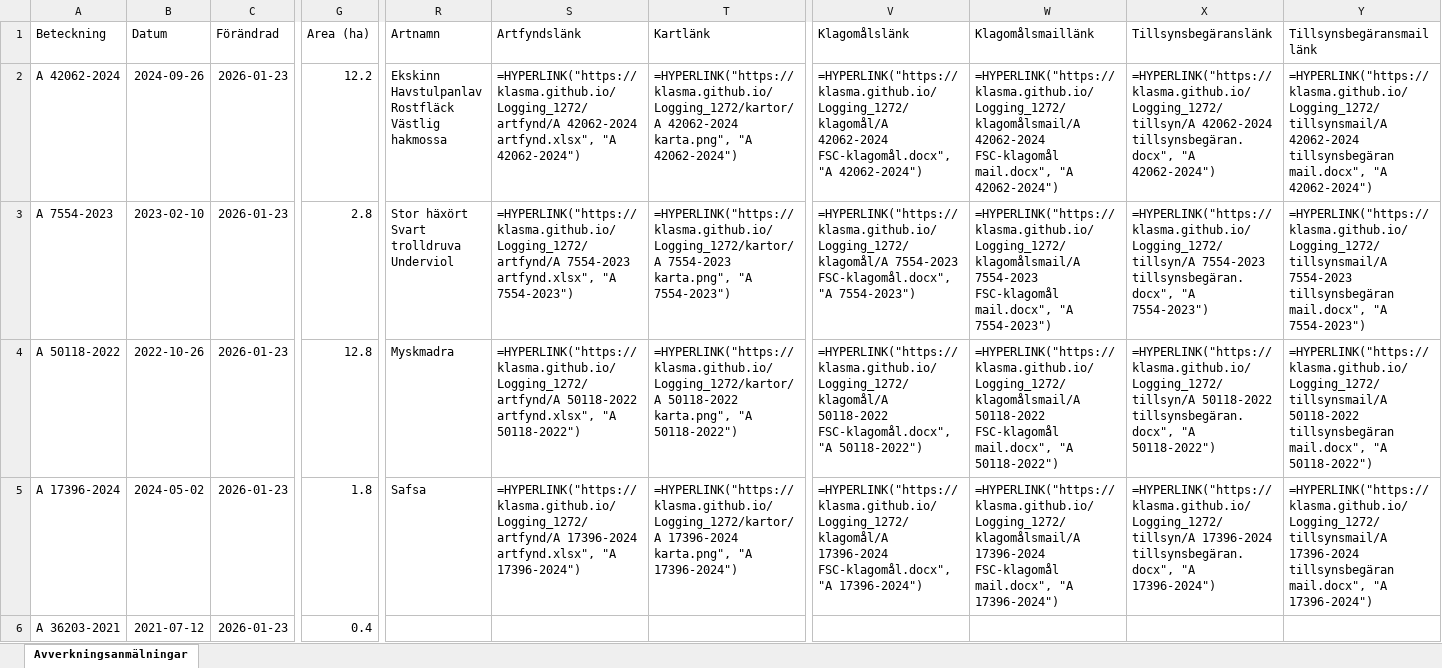
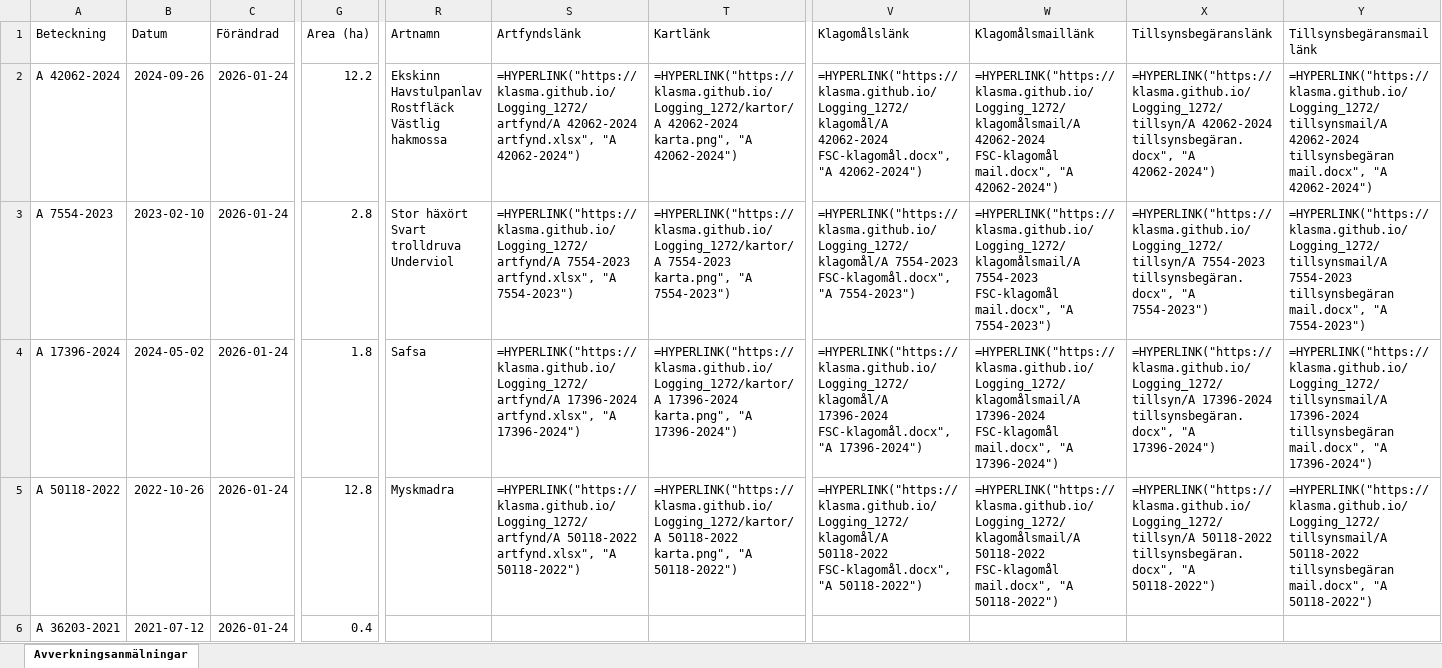
Before and after one commit to klasma/Logging_1272, an Excel workbook: Översikt BROMÖLLA.xlsx, sheet Avverkningsanmälningar, drawn as a sheet; only a part is shown, gaps mark what is left out; values as stored, in another font and other column widths than the file's, no borders; formulas without a stored value are shown as written; the diff covers the shown part only; the diff names each change by its address in the sheet, - before the commit and + after, or states it on an @@ line.

```diff
--- a/Översikt BROMÖLLA.xlsx (sheet Avverkningsanmälningar)
+++ b/Översikt BROMÖLLA.xlsx (sheet Avverkningsanmälningar)
-C2:C6 (Förändrad): 2026-01-23
+C2:C6 (Förändrad): 2026-01-24
-A4 (Beteckning): A 50118-2022
+A4 (Beteckning): A 17396-2024
-B4 (Datum): 2022-10-26
+B4 (Datum): 2024-05-02
-G4 (Area (ha)): 12.8
+G4 (Area (ha)): 1.8
-R4 (Artnamn): Myskmadra
+R4 (Artnamn): Safsa
-S4 (Artfyndslänk): =HYPERLINK("https://klasma.github.io/Logging_1272/artfynd/A 50118-2022 artfynd.xlsx", "A 50118-2022")
+S4 (Artfyndslänk): =HYPERLINK("https://klasma.github.io/Logging_1272/artfynd/A 17396-2024 artfynd.xlsx", "A 17396-2024")
-T4 (Kartlänk): =HYPERLINK("https://klasma.github.io/Logging_1272/kartor/A 50118-2022 karta.png", "A 50118-2022")
+T4 (Kartlänk): =HYPERLINK("https://klasma.github.io/Logging_1272/kartor/A 17396-2024 karta.png", "A 17396-2024")
-V4 (Klagomålslänk): =HYPERLINK("https://klasma.github.io/Logging_1272/klagomål/A 50118-2022 FSC-klagomål.docx", "A 50118-2022")
+V4 (Klagomålslänk): =HYPERLINK("https://klasma.github.io/Logging_1272/klagomål/A 17396-2024 FSC-klagomål.docx", "A 17396-2024")
-W4 (Klagomålsmaillänk): =HYPERLINK("https://klasma.github.io/Logging_1272/klagomålsmail/A 50118-2022 FSC-klagomål mail.docx", "A 50118-2022")
+W4 (Klagomålsmaillänk): =HYPERLINK("https://klasma.github.io/Logging_1272/klagomålsmail/A 17396-2024 FSC-klagomål mail.docx", "A 17396-2024")
-X4 (Tillsynsbegäranslänk): =HYPERLINK("https://klasma.github.io/Logging_1272/tillsyn/A 50118-2022 tillsynsbegäran.docx", "A 50118-2022")
+X4 (Tillsynsbegäranslänk): =HYPERLINK("https://klasma.github.io/Logging_1272/tillsyn/A 17396-2024 tillsynsbegäran.docx", "A 17396-2024")
-Y4 (Tillsynsbegäransmaillänk): =HYPERLINK("https://klasma.github.io/Logging_1272/tillsynsmail/A 50118-2022 tillsynsbegäran mail.docx", "A 50118-2022")
+Y4 (Tillsynsbegäransmaillänk): =HYPERLINK("https://klasma.github.io/Logging_1272/tillsynsmail/A 17396-2024 tillsynsbegäran mail.docx", "A 17396-2024")
-A5 (Beteckning): A 17396-2024
+A5 (Beteckning): A 50118-2022
-B5 (Datum): 2024-05-02
+B5 (Datum): 2022-10-26
-G5 (Area (ha)): 1.8
+G5 (Area (ha)): 12.8
-R5 (Artnamn): Safsa
+R5 (Artnamn): Myskmadra
-S5 (Artfyndslänk): =HYPERLINK("https://klasma.github.io/Logging_1272/artfynd/A 17396-2024 artfynd.xlsx", "A 17396-2024")
+S5 (Artfyndslänk): =HYPERLINK("https://klasma.github.io/Logging_1272/artfynd/A 50118-2022 artfynd.xlsx", "A 50118-2022")
-T5 (Kartlänk): =HYPERLINK("https://klasma.github.io/Logging_1272/kartor/A 17396-2024 karta.png", "A 17396-2024")
+T5 (Kartlänk): =HYPERLINK("https://klasma.github.io/Logging_1272/kartor/A 50118-2022 karta.png", "A 50118-2022")
-V5 (Klagomålslänk): =HYPERLINK("https://klasma.github.io/Logging_1272/klagomål/A 17396-2024 FSC-klagomål.docx", "A 17396-2024")
+V5 (Klagomålslänk): =HYPERLINK("https://klasma.github.io/Logging_1272/klagomål/A 50118-2022 FSC-klagomål.docx", "A 50118-2022")
-W5 (Klagomålsmaillänk): =HYPERLINK("https://klasma.github.io/Logging_1272/klagomålsmail/A 17396-2024 FSC-klagomål mail.docx", "A 17396-2024")
+W5 (Klagomålsmaillänk): =HYPERLINK("https://klasma.github.io/Logging_1272/klagomålsmail/A 50118-2022 FSC-klagomål mail.docx", "A 50118-2022")
-X5 (Tillsynsbegäranslänk): =HYPERLINK("https://klasma.github.io/Logging_1272/tillsyn/A 17396-2024 tillsynsbegäran.docx", "A 17396-2024")
+X5 (Tillsynsbegäranslänk): =HYPERLINK("https://klasma.github.io/Logging_1272/tillsyn/A 50118-2022 tillsynsbegäran.docx", "A 50118-2022")
-Y5 (Tillsynsbegäransmaillänk): =HYPERLINK("https://klasma.github.io/Logging_1272/tillsynsmail/A 17396-2024 tillsynsbegäran mail.docx", "A 17396-2024")
+Y5 (Tillsynsbegäransmaillänk): =HYPERLINK("https://klasma.github.io/Logging_1272/tillsynsmail/A 50118-2022 tillsynsbegäran mail.docx", "A 50118-2022")
```
Also changed, not shown: 356 edited cells elsewhere in this sheet, artfynd/A 17396-2024 artfynd.xlsx, artfynd/A 42062-2024 artfynd.xlsx, 23 other files.
